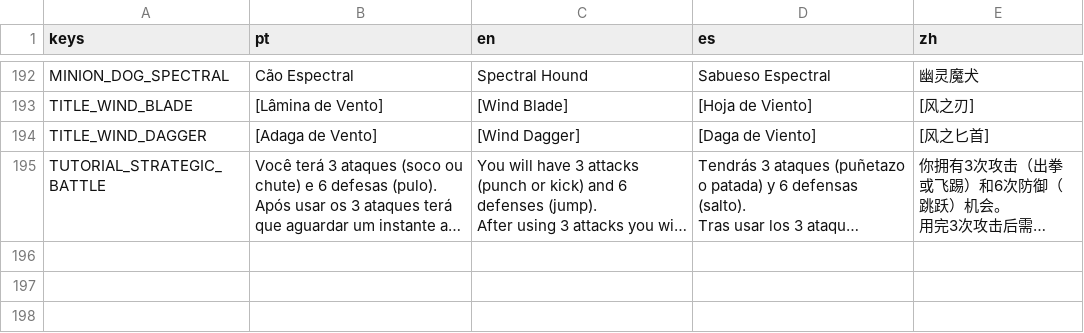
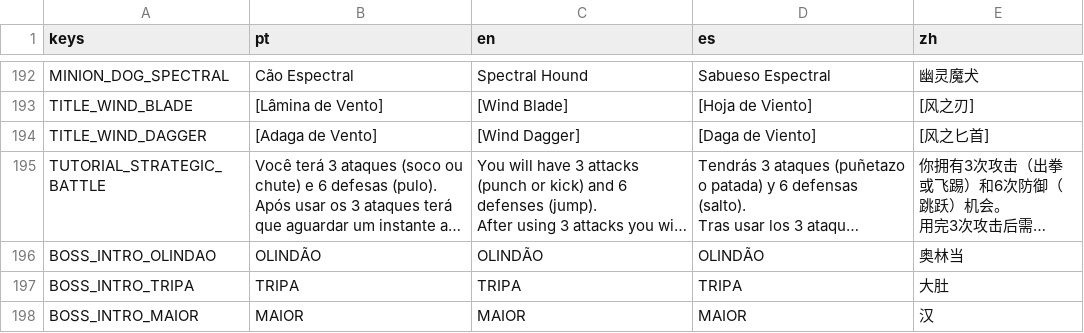
Before and after one commit to hileydson/As-Aventuras-de-Maycon-O-Resgate-do-Cabelo, a CSV file: translations/game_text.csv, drawn as a sheet; only a part is shown, gaps mark what is left out; long unchanged cells end in …; the diff names each change by its address in the sheet, - before the commit and + after, or states it on an @@ line.

```diff
--- a/translations/game_text.csv
+++ b/translations/game_text.csv
+row 196: BOSS_INTRO_OLINDAO | OLINDÃO | OLINDÃO | OLINDÃO | 奥林当
+row 197: BOSS_INTRO_TRIPA | TRIPA | TRIPA | TRIPA | 大肚
+row 198: BOSS_INTRO_MAIOR | MAIOR | MAIOR | MAIOR | 汉
```
Also changed, not shown: 19 other files.
